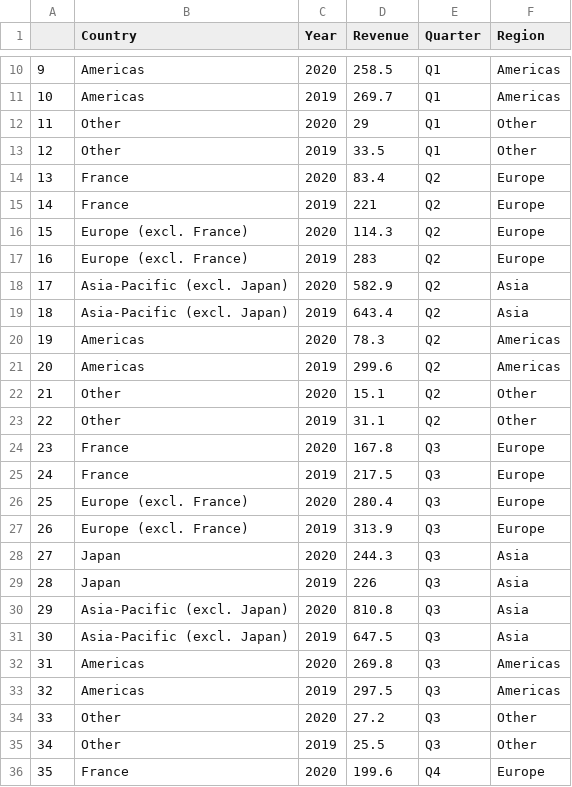
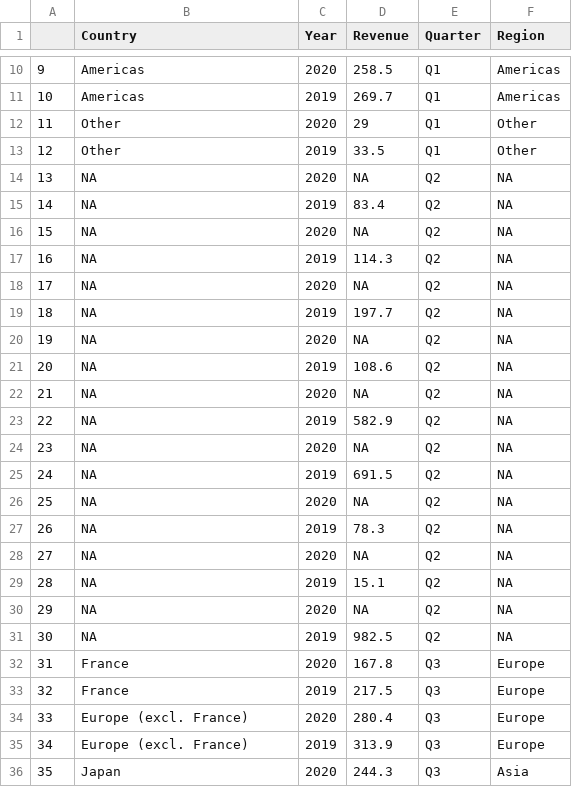
Before and after one commit to jenn2325/Hermes, a CSV file: cleaneddata/rev_by_geo_quarterly_2020.csv, drawn as a sheet; only a part is shown, gaps mark what is left out; the shorter side is filled out with more unchanged rows; removed rows and columns are numbered as before the commit, all else as after; the diff names each change by its address in the sheet, - before the commit and + after, or states it on an @@ line.

```diff
--- a/cleaneddata/rev_by_geo_quarterly_2020.csv
+++ b/cleaneddata/rev_by_geo_quarterly_2020.csv
-row 14: 13 | France | 2020 | 83.4 | Q2 | Europe
-row 15: 14 | France | 2019 | 221 | Q2 | Europe
-row 16: 15 | Europe (excl. France) | 2020 | 114.3 | Q2 | Europe
-row 17: 16 | Europe (excl. France) | 2019 | 283 | Q2 | Europe
-row 18: 17 | Asia-Pacific (excl. Japan) | 2020 | 582.9 | Q2 | Asia
-row 19: 18 | Asia-Pacific (excl. Japan) | 2019 | 643.4 | Q2 | Asia
-row 20: 19 | Americas | 2020 | 78.3 | Q2 | Americas
-row 21: 20 | Americas | 2019 | 299.6 | Q2 | Americas
-row 22: 21 | Other | 2020 | 15.1 | Q2 | Other
-row 23: 22 | Other | 2019 | 31.1 | Q2 | Other
+row 14: 13 | NA | 2020 | NA | Q2 | NA
+row 15: 14 | NA | 2019 | 83.4 | Q2 | NA
+row 16: 15 | NA | 2020 | NA | Q2 | NA
+row 17: 16 | NA | 2019 | 114.3 | Q2 | NA
+row 18: 17 | NA | 2020 | NA | Q2 | NA
+row 19: 18 | NA | 2019 | 197.7 | Q2 | NA
+row 20: 19 | NA | 2020 | NA | Q2 | NA
+row 21: 20 | NA | 2019 | 108.6 | Q2 | NA
+row 22: 21 | NA | 2020 | NA | Q2 | NA
+row 23: 22 | NA | 2019 | 582.9 | Q2 | NA
+row 24: 23 | NA | 2020 | NA | Q2 | NA
+row 25: 24 | NA | 2019 | 691.5 | Q2 | NA
+row 26: 25 | NA | 2020 | NA | Q2 | NA
+row 27: 26 | NA | 2019 | 78.3 | Q2 | NA
+row 28: 27 | NA | 2020 | NA | Q2 | NA
+row 29: 28 | NA | 2019 | 15.1 | Q2 | NA
+row 30: 29 | NA | 2020 | NA | Q2 | NA
+row 31: 30 | NA | 2019 | 982.5 | Q2 | NA
@@ column A renumbered from row 32 down @@
```
Also changed, not shown: rawdata/2020_Q2_Rev_Geo.csv, 47 other files.
